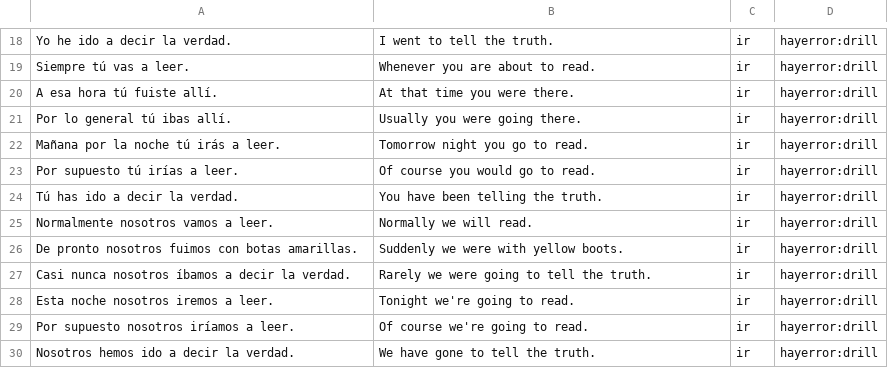
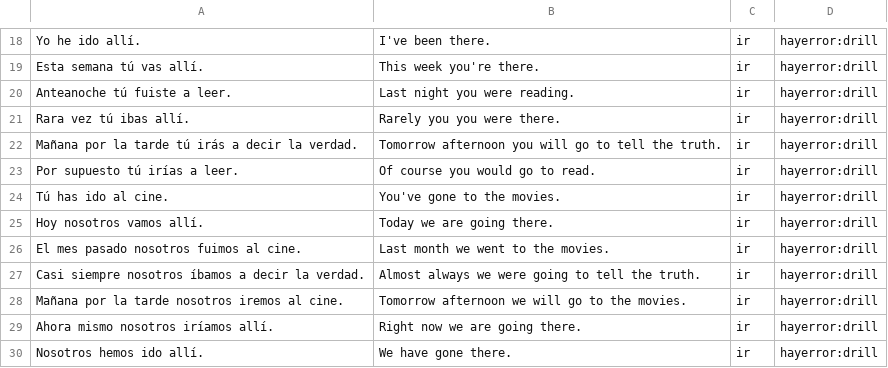
Before and after one commit to fschwiet/hayerror, a CSV file: output/drill-ir.csv, drawn as a sheet; only a part is shown, gaps mark what is left out; the diff covers the shown part only; the diff names each change by its address in the sheet, - before the commit and + after, or states it on an @@ line.

```diff
--- a/output/drill-ir.csv
+++ b/output/drill-ir.csv
-A18: Yo he ido a decir la verdad.
+A18: Yo he ido allí.
-B18: I went to tell the truth.
+B18: I've been there.
-A19: Siempre tú vas a leer.
+A19: Esta semana tú vas allí.
-B19: Whenever you are about to read.
+B19: This week you're there.
-A20: A esa hora tú fuiste allí.
+A20: Anteanoche tú fuiste a leer.
-B20: At that time you were there.
+B20: Last night you were reading.
-A21: Por lo general tú ibas allí.
+A21: Rara vez tú ibas allí.
-B21: Usually you were going there.
+B21: Rarely you you were there.
-A22: Mañana por la noche tú irás a leer.
+A22: Mañana por la tarde tú irás a decir la verdad.
-B22: Tomorrow night you go to read.
+B22: Tomorrow afternoon you will go to tell the truth.
-A24: Tú has ido a decir la verdad.
+A24: Tú has ido al cine.
-B24: You have been telling the truth.
+B24: You've gone to the movies.
-A25: Normalmente nosotros vamos a leer.
+A25: Hoy nosotros vamos allí.
-B25: Normally we will read.
+B25: Today we are going there.
-A26: De pronto nosotros fuimos con botas amarillas.
+A26: El mes pasado nosotros fuimos al cine.
-B26: Suddenly we were with yellow boots.
+B26: Last month we went to the movies.
-A27: Casi nunca nosotros íbamos…
+A27: Casi siempre nosotros íbamos…
-B27: Rarely we were going to tell the truth.
+B27: Almost always we were going to tell the truth.
-A28: Esta noche nosotros iremos a leer.
+A28: Mañana por la tarde nosotros iremos al cine.
-B28: Tonight we're going to read.
+B28: Tomorrow afternoon we will go to the movies.
-A29: Por supuesto nosotros iríamos a leer.
+A29: Ahora mismo nosotros iríamos allí.
-B29: Of course we're going to read.
+B29: Right now we are going there.
-A30: Nosotros hemos ido a decir la verdad.
+A30: Nosotros hemos ido allí.
-B30: We have gone to tell the truth.
+B30: We have gone there.
```
Also changed, not shown: 1 added row, 1 removed row and 30 edited cells elsewhere in this file, output/drill-estar.csv, output/drill-ser.csv, 1 other file.
